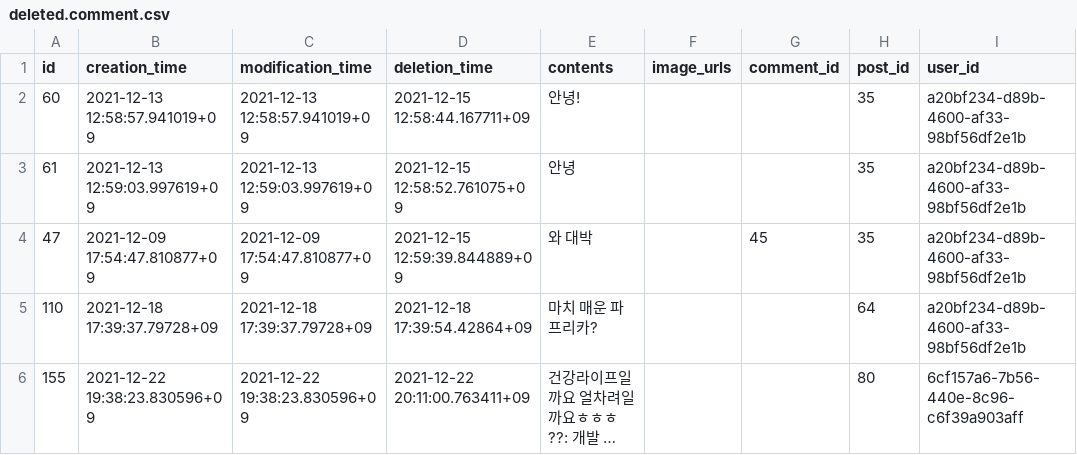
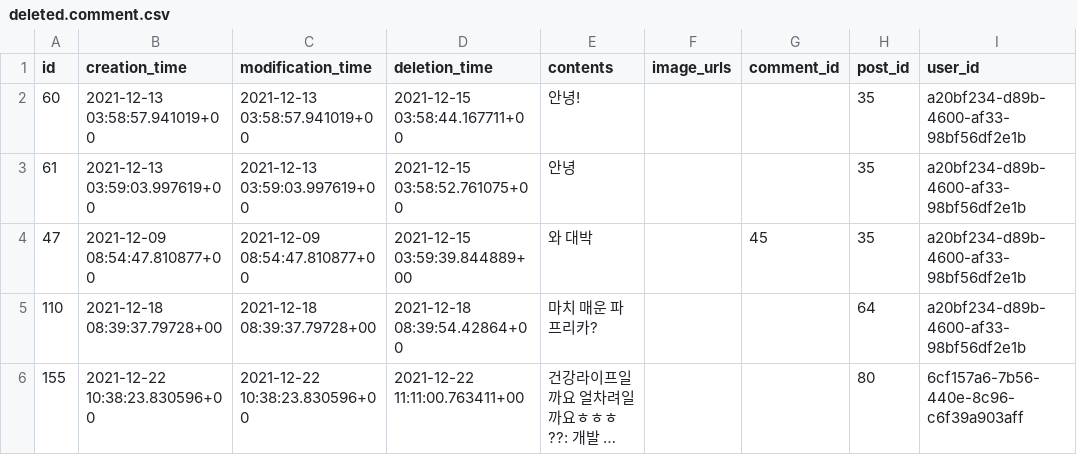
Before and after one commit to gwak2837/alpacasalon-backend, a CSV file: database/data/dev/deleted.comment.csv, drawn as a sheet; long unchanged cells end in …; the diff names each change by its address in the sheet, - before the commit and + after, or states it on an @@ line.

```diff
--- a/database/data/dev/deleted.comment.csv
+++ b/database/data/dev/deleted.comment.csv
-B2 (creation_time): 2021-12-13 12:58:57.941019+09
+B2 (creation_time): 2021-12-13 03:58:57.941019+00
-C2 (modification_time): 2021-12-13 12:58:57.941019+09
+C2 (modification_time): 2021-12-13 03:58:57.941019+00
-D2 (deletion_time): 2021-12-15 12:58:44.167711+09
+D2 (deletion_time): 2021-12-15 03:58:44.167711+00
-B3 (creation_time): 2021-12-13 12:59:03.997619+09
+B3 (creation_time): 2021-12-13 03:59:03.997619+00
-C3 (modification_time): 2021-12-13 12:59:03.997619+09
+C3 (modification_time): 2021-12-13 03:59:03.997619+00
-D3 (deletion_time): 2021-12-15 12:58:52.761075+09
+D3 (deletion_time): 2021-12-15 03:58:52.761075+00
-B4 (creation_time): 2021-12-09 17:54:47.810877+09
+B4 (creation_time): 2021-12-09 08:54:47.810877+00
-C4 (modification_time): 2021-12-09 17:54:47.810877+09
+C4 (modification_time): 2021-12-09 08:54:47.810877+00
-D4 (deletion_time): 2021-12-15 12:59:39.844889+09
+D4 (deletion_time): 2021-12-15 03:59:39.844889+00
-B5 (creation_time): 2021-12-18 17:39:37.79728+09
+B5 (creation_time): 2021-12-18 08:39:37.79728+00
-C5 (modification_time): 2021-12-18 17:39:37.79728+09
+C5 (modification_time): 2021-12-18 08:39:37.79728+00
-D5 (deletion_time): 2021-12-18 17:39:54.42864+09
+D5 (deletion_time): 2021-12-18 08:39:54.42864+00
-B6 (creation_time): 2021-12-22 19:38:23.830596+09
+B6 (creation_time): 2021-12-22 10:38:23.830596+00
-C6 (modification_time): 2021-12-22 19:38:23.830596+09
+C6 (modification_time): 2021-12-22 10:38:23.830596+00
-D6 (deletion_time): 2021-12-22 20:11:00.763411+09
+D6 (deletion_time): 2021-12-22 11:11:00.763411+00
```
Also changed, not shown: database/data/dev/public.comment.csv, database/data/dev/public.post.csv, 5 other files.
